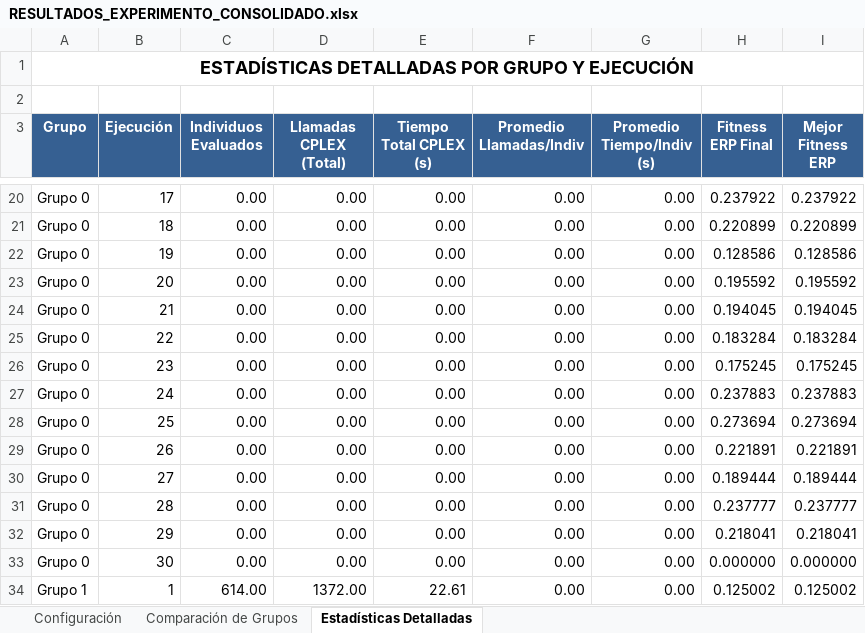
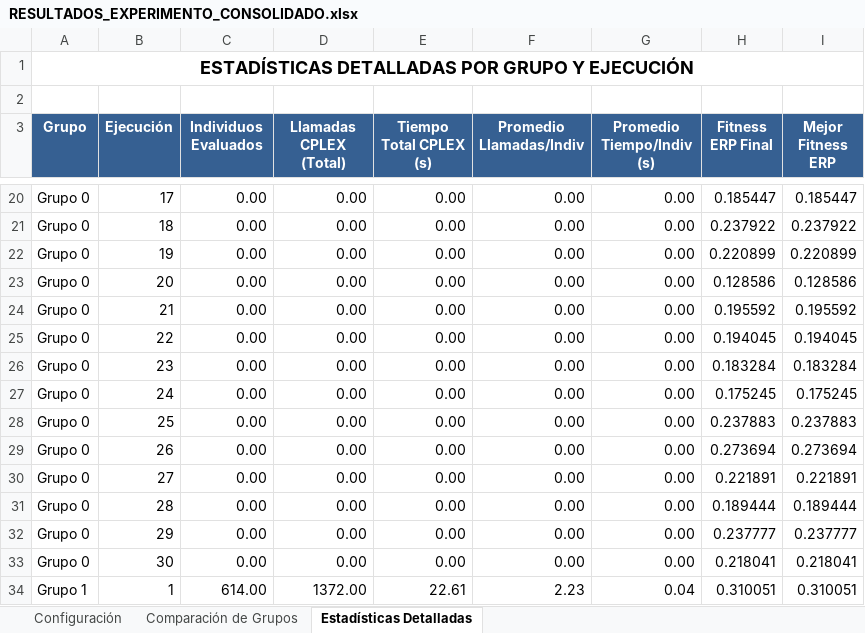
Before and after one commit to MatiasYanezUsach/ayud.-Investigacion, an Excel workbook: RESULTADOS_EXPERIMENTO_CONSOLIDADO.xlsx, sheet Estadísticas Detalladas, drawn as a sheet; only a part is shown, gaps mark what is left out; values as stored, in another font and other column widths than the file's, no borders; the diff covers the shown part only; the diff names each change by its address in the sheet, - before the commit and + after, or states it on an @@ line.

```diff
--- a/RESULTADOS_EXPERIMENTO_CONSOLIDADO.xlsx (sheet Estadísticas Detalladas)
+++ b/RESULTADOS_EXPERIMENTO_CONSOLIDADO.xlsx (sheet Estadísticas Detalladas)
-H20 (Fitness ERP Final): 0.237922
+H20 (Fitness ERP Final): 0.185447
-I20 (Mejor Fitness ERP): 0.237922
+I20 (Mejor Fitness ERP): 0.185447
-H21 (Fitness ERP Final): 0.220899
+H21 (Fitness ERP Final): 0.237922
-I21 (Mejor Fitness ERP): 0.220899
+I21 (Mejor Fitness ERP): 0.237922
-H22 (Fitness ERP Final): 0.128586
+H22 (Fitness ERP Final): 0.220899
-I22 (Mejor Fitness ERP): 0.128586
+I22 (Mejor Fitness ERP): 0.220899
-H23 (Fitness ERP Final): 0.195592
+H23 (Fitness ERP Final): 0.128586
-I23 (Mejor Fitness ERP): 0.195592
+I23 (Mejor Fitness ERP): 0.128586
-H24 (Fitness ERP Final): 0.194045
+H24 (Fitness ERP Final): 0.195592
-I24 (Mejor Fitness ERP): 0.194045
+I24 (Mejor Fitness ERP): 0.195592
-H25 (Fitness ERP Final): 0.183284
+H25 (Fitness ERP Final): 0.194045
-I25 (Mejor Fitness ERP): 0.183284
+I25 (Mejor Fitness ERP): 0.194045
-H26 (Fitness ERP Final): 0.175245
+H26 (Fitness ERP Final): 0.183284
-I26 (Mejor Fitness ERP): 0.175245
+I26 (Mejor Fitness ERP): 0.183284
-H27 (Fitness ERP Final): 0.237883
+H27 (Fitness ERP Final): 0.175245
-I27 (Mejor Fitness ERP): 0.237883
+I27 (Mejor Fitness ERP): 0.175245
-H28 (Fitness ERP Final): 0.273694
+H28 (Fitness ERP Final): 0.237883
-I28 (Mejor Fitness ERP): 0.273694
+I28 (Mejor Fitness ERP): 0.237883
-H29 (Fitness ERP Final): 0.221891
+H29 (Fitness ERP Final): 0.273694
-I29 (Mejor Fitness ERP): 0.221891
+I29 (Mejor Fitness ERP): 0.273694
-H30 (Fitness ERP Final): 0.189444
+H30 (Fitness ERP Final): 0.221891
-I30 (Mejor Fitness ERP): 0.189444
+I30 (Mejor Fitness ERP): 0.221891
-H31 (Fitness ERP Final): 0.237777
+H31 (Fitness ERP Final): 0.189444
-I31 (Mejor Fitness ERP): 0.237777
+I31 (Mejor Fitness ERP): 0.189444
-H32 (Fitness ERP Final): 0.218041
+H32 (Fitness ERP Final): 0.237777
-I32 (Mejor Fitness ERP): 0.218041
+I32 (Mejor Fitness ERP): 0.237777
-H33 (Fitness ERP Final): 0.000000
+H33 (Fitness ERP Final): 0.218041
-I33 (Mejor Fitness ERP): 0.000000
+I33 (Mejor Fitness ERP): 0.218041
-F34 (Promedio Llamadas/Indiv): 0.00
+F34 (Promedio Llamadas/Indiv): 2.23
-G34 (Promedio Tiempo/Indiv (s)): 0.00
+G34 (Promedio Tiempo/Indiv (s)): 0.04
-H34 (Fitness ERP Final): 0.125002
+H34 (Fitness ERP Final): 0.310051
-I34 (Mejor Fitness ERP): 0.125002
+I34 (Mejor Fitness ERP): 0.310051
```
Also changed, not shown: 618 edited cells elsewhere in this sheet, sheet Comparación de Grupos, sheet Configuración, 7 other files.
